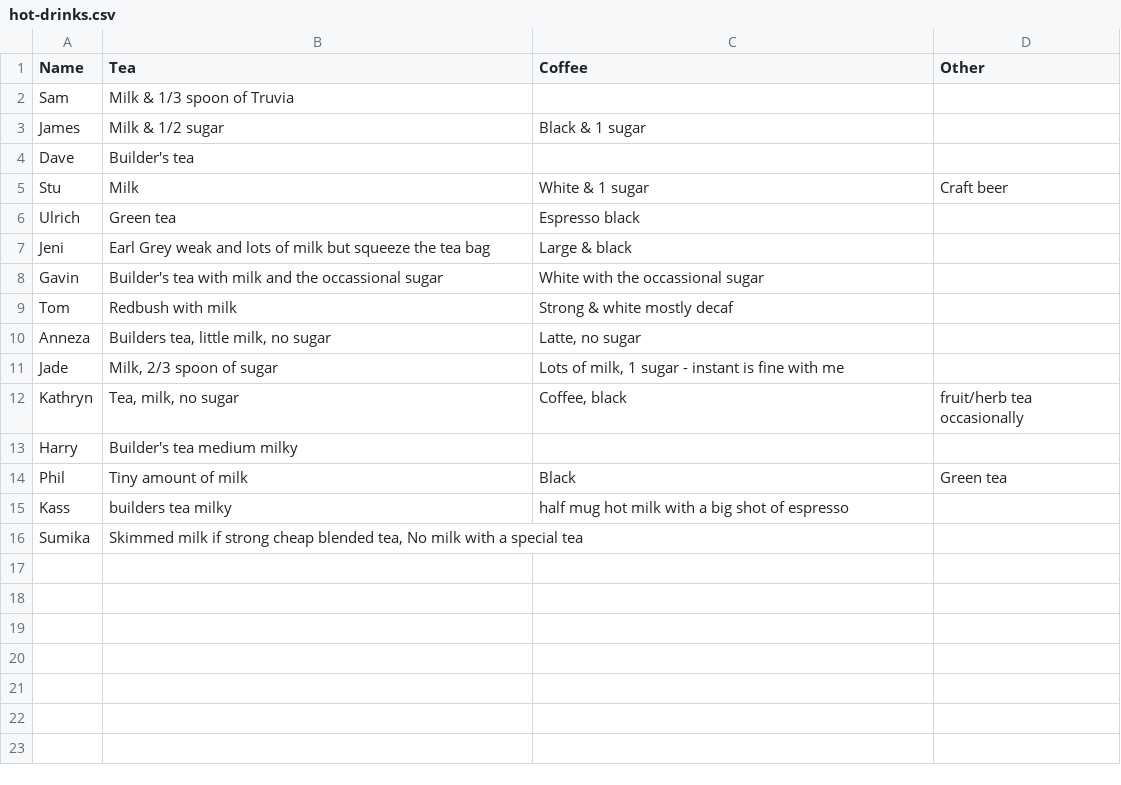
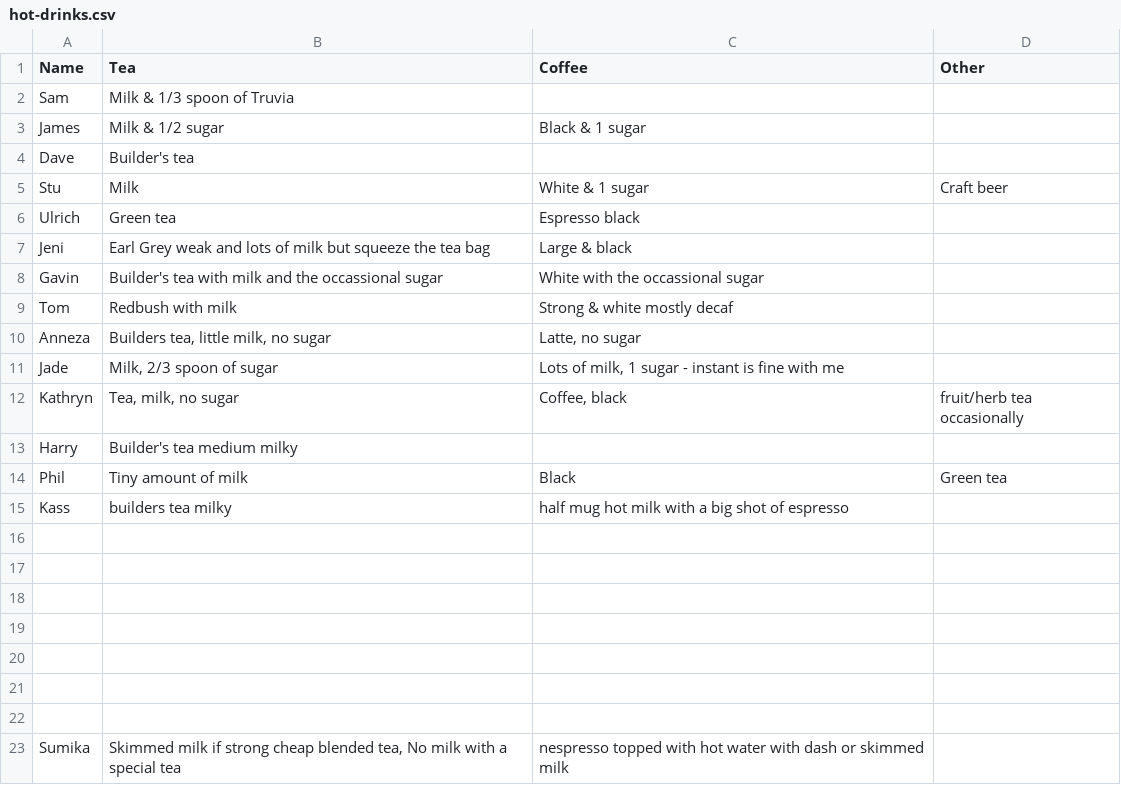
Before and after one commit to theodi/hot-drinks, a CSV file: hot-drinks.csv, drawn as a sheet.

Commit message:
coffee order

```diff
--- a/hot-drinks.csv
+++ b/hot-drinks.csv
@@ -15,2 +15,9 @@ Phil, Tiny amount of milk, Black, Green tea
 Kass,builders tea milky,half mug hot milk with a big shot of espresso,
-Sumika,"Skimmed milk if strong cheap blended tea, No milk with a special tea",,
+
+
+
+
+
+
+
+Sumika,"Skimmed milk if strong cheap blended tea, No milk with a special tea",nespresso topped with hot water with dash or skimmed milk,
```
